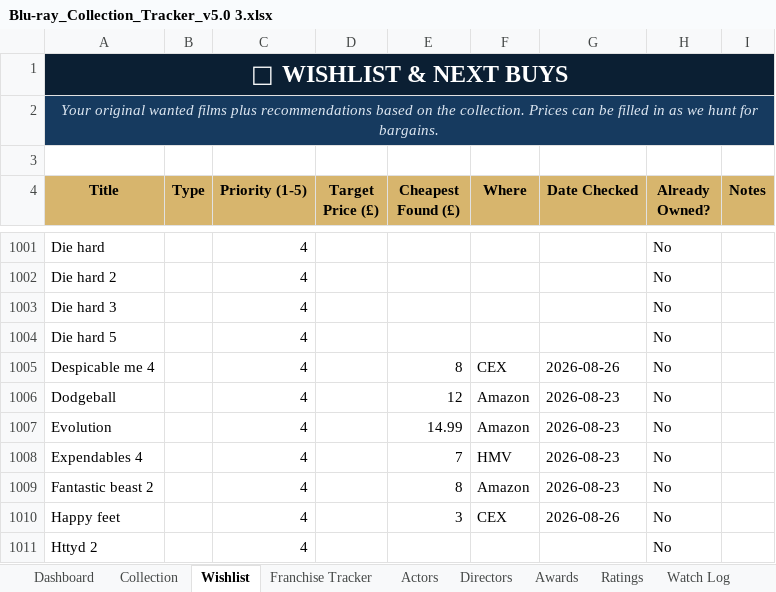
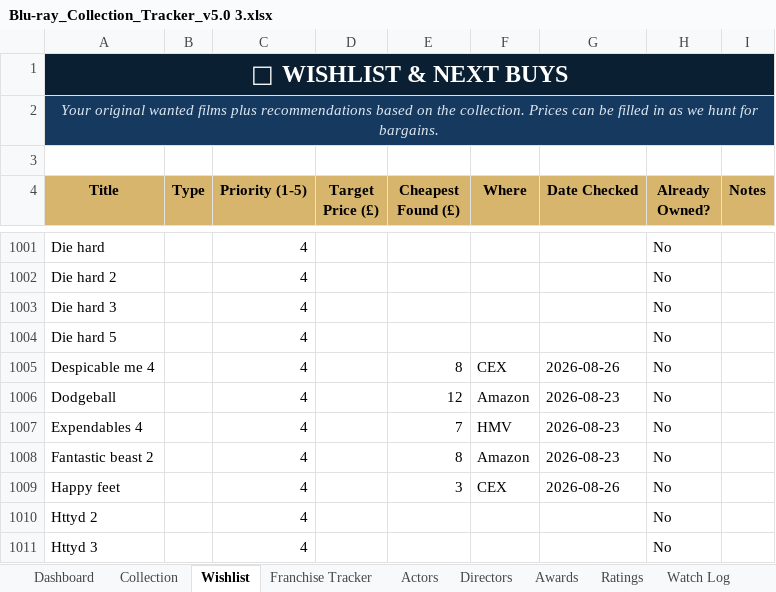
Before and after one commit to tingonting/Blu-ray-tracker, an Excel workbook: Blu-ray_Collection_Tracker_v5.0 3.xlsx, sheet Wishlist, drawn as a sheet; only a part is shown, gaps mark what is left out; the shorter side is filled out with more unchanged rows; values as stored, in another font and other column widths than the file's, no borders; conditional formats not drawn; the diff names each change by its address in the sheet, - before the commit and + after, or states it on an @@ line.

Commit message:
Update collection — 2026-08-31 13:22

```diff
--- a/Blu-ray_Collection_Tracker_v5.0 3.xlsx (sheet Wishlist)
+++ b/Blu-ray_Collection_Tracker_v5.0 3.xlsx (sheet Wishlist)
-row 1007: Evolution |  | 4 |  | 14.99 | Amazon | 2026-08-23 | No
```
